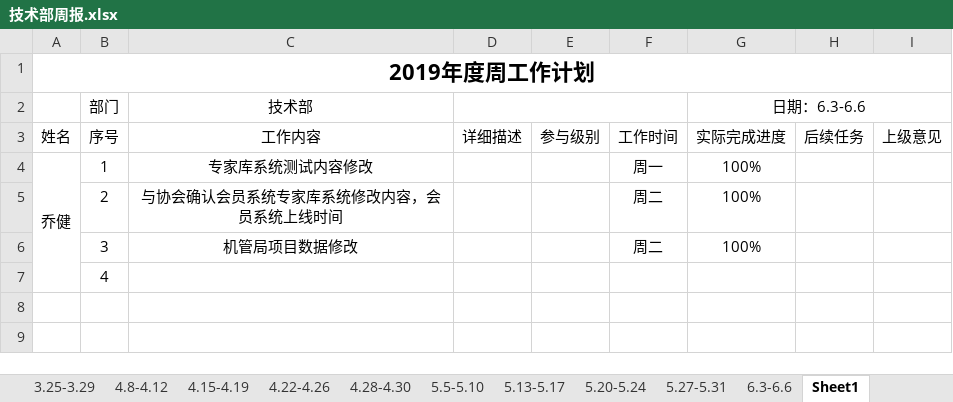
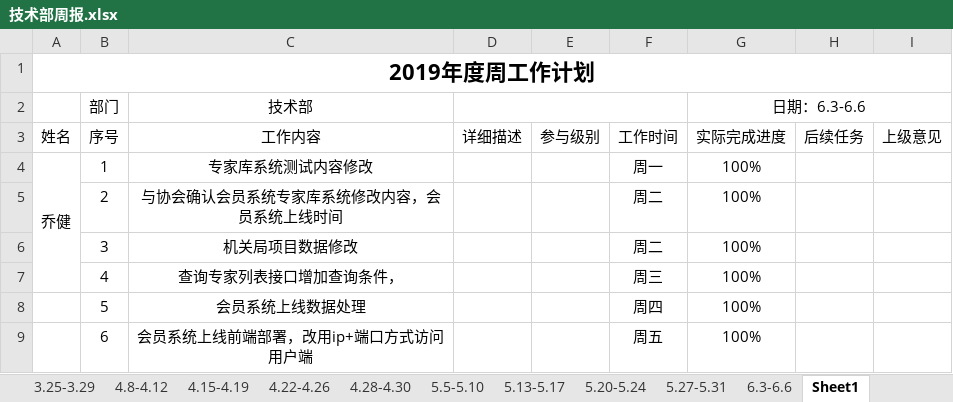
Before and after one commit to qiaojian0907/weekReport, an Excel workbook: 技术部周报.xlsx, sheet Sheet1, drawn as a sheet; values as stored, in another font and other column widths than the file's, no borders; the diff names each change by its address in the sheet, - before the commit and + after, or states it on an @@ line.

Commit message:
周报提交

```diff
--- a/技术部周报.xlsx (sheet Sheet1)
+++ b/技术部周报.xlsx (sheet Sheet1)
-C6 (技术部): 机管局项目数据修改
+C6 (技术部): 机关局项目数据修改
-C7 (技术部): (empty)
+C7 (技术部): 查询专家列表接口增加查询条件，
-F7: (empty)
+F7: 周三
-G7 (日期：6.3-6.6): (empty)
+G7 (日期：6.3-6.6): 100%
+row 8:  | 5 | 会员系统上线数据处理 |  |  | 周四 | 100%
+row 9:  | 6 | 会员系统上线前端部署，改用ip+端口方式访问用户端 |  |  | 周五 | 100%
```
